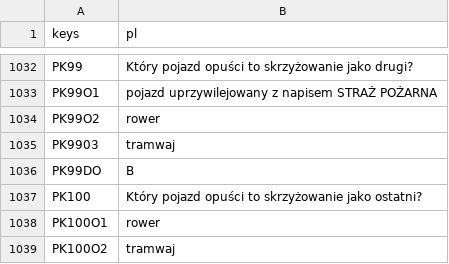
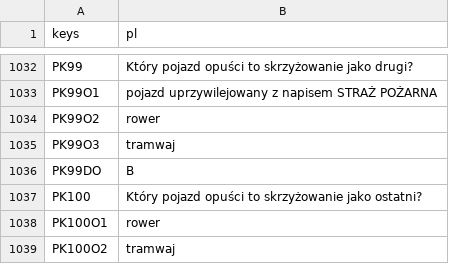
Before and after one commit to CaptainRavel/EgzaminKartaRowerowa, a CSV file: LOKALIZACJA/Localization_file.csv, drawn as a sheet; only a part is shown, gaps mark what is left out.

```diff
--- a/LOKALIZACJA/Localization_file.csv
+++ b/LOKALIZACJA/Localization_file.csv
@@ -1034,3 +1034,3 @@ PK99O1;pojazd uprzywilejowany z napisem STRAŻ POŻARNA
 PK99O2;rower
-PK9903;tramwaj
+PK99O3;tramwaj
 PK99DO;B
```
Also changed, not shown: 15 other files.
